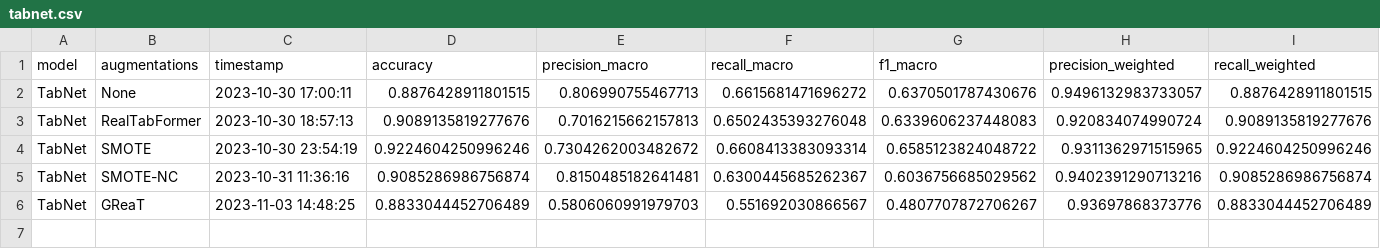
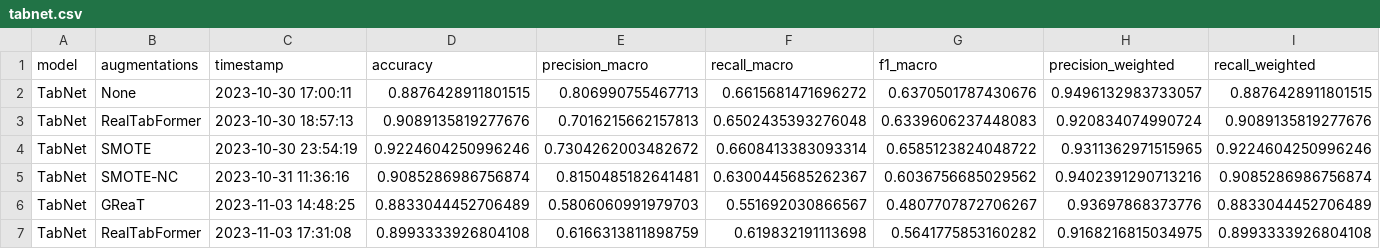
Before and after one commit to Tiago1Ribeiro/tabular_data_augmentation, a CSV file: results/metrics/tabnet.csv, drawn as a sheet; only a part is shown; rows hold the shown columns only; the diff names each change by its address in the sheet, - before the commit and + after, or states it on an @@ line.

Commit message:
tab_net_results

```diff
--- a/results/metrics/tabnet.csv
+++ b/results/metrics/tabnet.csv
+row 7: TabNet | RealTabFormer | 2023-11-03 17:31:08 | 0.8993333926804108 | 0.6166313811898759 | 0.619832191113698 | 0.5641775853160282 | 0.9168216815034975 | 0.8993333926804108
```
Also changed, not shown: 2 other files.
